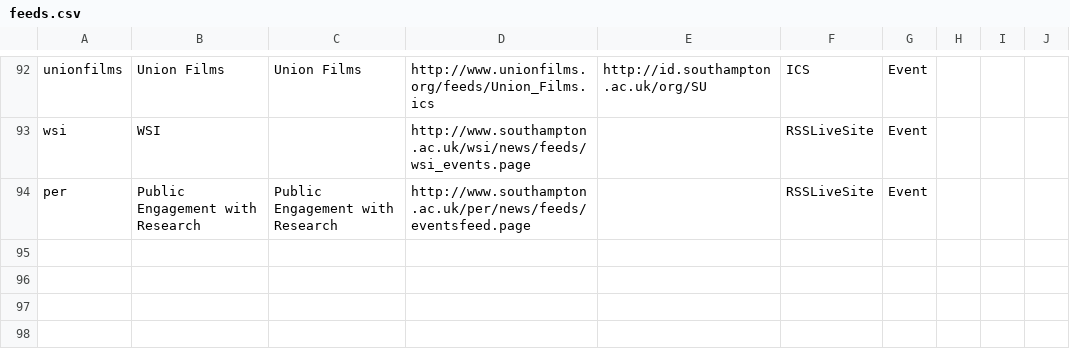
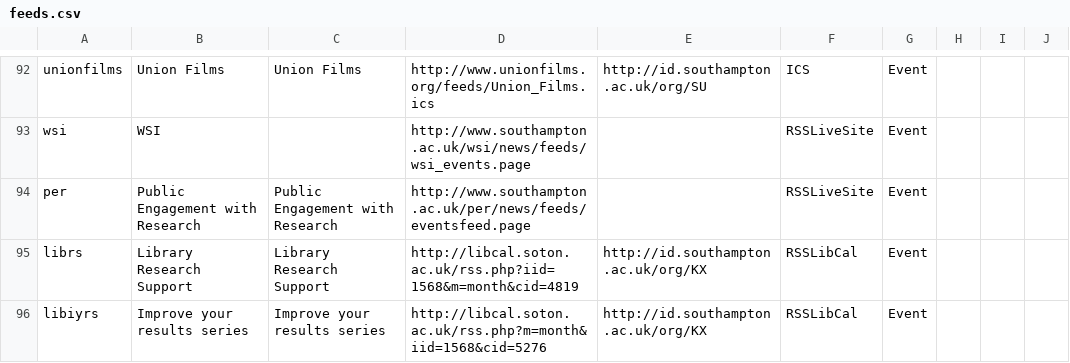
Before and after one commit to crwilliams/Event-Feed-Aggregator, a CSV file: etc/feeds.csv, drawn as a sheet; only a part is shown, gaps mark what is left out; the diff names each change by its address in the sheet, - before the commit and + after, or states it on an @@ line.

Commit message:
Added a couple of feeds to feeds.csv

```diff
--- a/etc/feeds.csv
+++ b/etc/feeds.csv
+row 95: librs | Library Research Support | Library Research Support | http://libcal.soton.ac.uk/rss.php?iid=1568&m=month&cid=4819 | http://id.southampton.ac.uk/org/KX | RSSLibCal | Event
+row 96: libiyrs | Improve your results series | Improve your results series | http://libcal.soton.ac.uk/rss.php?m=month&iid=1568&cid=5276 | http://id.southampton.ac.uk/org/KX | RSSLibCal | Event
```
